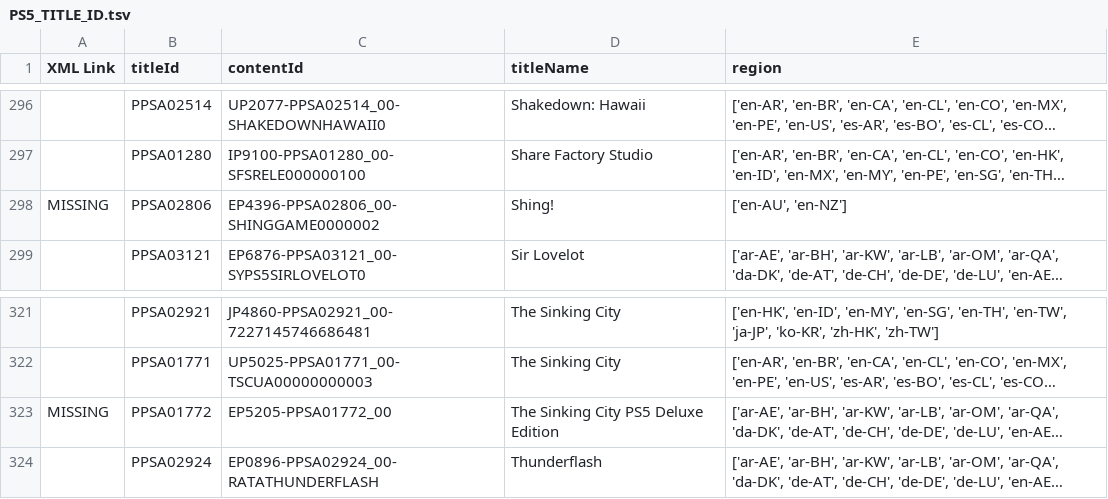
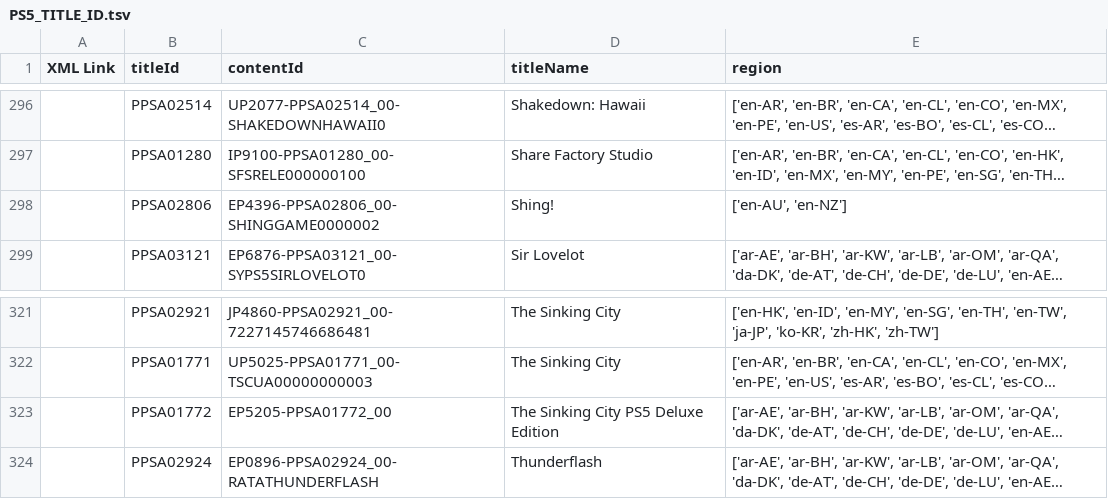
Before and after one commit to 1jtp8sobiu/ps5-pkg, a TSV file: PS5_TITLE_ID.tsv, drawn as a sheet; only a part is shown, gaps mark what is left out; long unchanged cells end in …; the diff names each change by its address in the sheet, - before the commit and + after, or states it on an @@ line.

```diff
--- a/PS5_TITLE_ID.tsv
+++ b/PS5_TITLE_ID.tsv
-A298 (XML Link): MISSING
+A298 (XML Link): (empty)
-A323 (XML Link): MISSING
+A323 (XML Link): (empty)
```
Also changed, not shown: PS5_XML.tsv, 4 other files.
